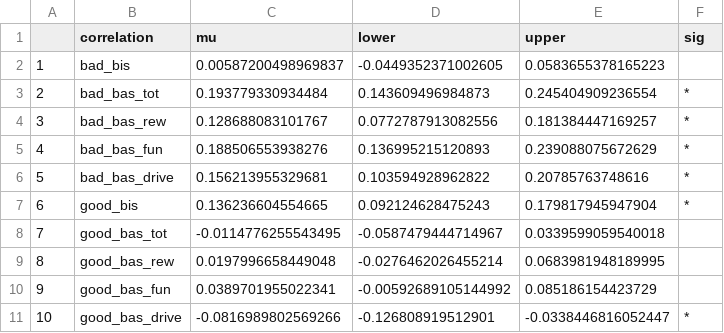
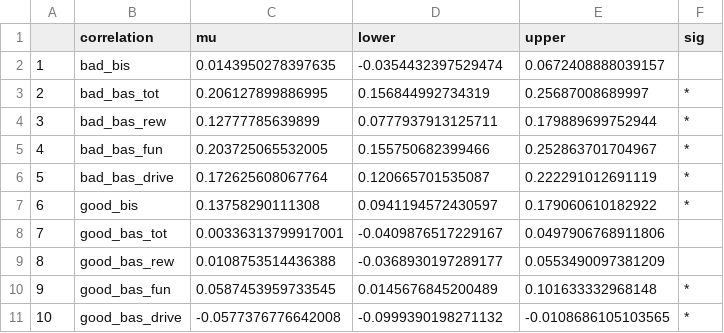
Before and after one commit to hollysully/IGT_PP_Shared, a CSV file: 1_TADS_Parents_PP/Data/2_Fitted/Covariate_Valence_Binomial/T1_parent_Anx_Dep_SUD_BIS_BAS_correlations.csv, drawn as a sheet.

```diff
--- a/1_TADS_Parents_PP/Data/2_Fitted/Covariate_Valence_Binomial/T1_parent_Anx_Dep_SUD_BIS_BAS_correlations.csv
+++ b/1_TADS_Parents_PP/Data/2_Fitted/Covariate_Valence_Binomial/T1_parent_Anx_Dep_SUD_BIS_BAS_correlations.csv
@@ -1,11 +1,11 @@
 "","correlation","mu","lower","upper","sig"
-"1","bad_bis",0.00587200498969837,-0.0449352371002605,0.0583655378165223,""
-"2","bad_bas_tot",0.193779330934484,0.143609496984873,0.245404909236554,"*"
-"3","bad_bas_rew",0.128688083101767,0.0772787913082556,0.181384447169257,"*"
-"4","bad_bas_fun",0.188506553938276,0.136995215120893,0.239088075672629,"*"
-"5","bad_bas_drive",0.156213955329681,0.103594928962822,0.20785763748616,"*"
-"6","good_bis",0.136236604554665,0.092124628475243,0.179817945947904,"*"
-"7","good_bas_tot",-0.0114776255543495,-0.0587479444714967,0.0339599059540018,""
-"8","good_bas_rew",0.0197996658449048,-0.0276462026455214,0.0683981948189995,""
-"9","good_bas_fun",0.0389701955022341,-0.00592689105144992,0.085186154423729,""
-"10","good_bas_drive",-0.0816989802569266,-0.126808919512901,-0.0338446816052447,"*"
+"1","bad_bis",0.0143950278397635,-0.0354432397529474,0.0672408888039157,""
+"2","bad_bas_tot",0.206127899886995,0.156844992734319,0.25687008689997,"*"
+"3","bad_bas_rew",0.12777785639899,0.0777937913125711,0.179889699752944,"*"
+"4","bad_bas_fun",0.203725065532005,0.155750682399466,0.252863701704967,"*"
+"5","bad_bas_drive",0.172625608067764,0.120665701535087,0.222291012691119,"*"
+"6","good_bis",0.13758290111308,0.0941194572430597,0.179060610182922,"*"
+"7","good_bas_tot",0.00336313799917001,-0.0409876517229167,0.0497906768911806,""
+"8","good_bas_rew",0.0108753514436388,-0.0368930197289177,0.0553490097381209,""
+"9","good_bas_fun",0.0587453959733545,0.0145676845200489,0.101633332968148,"*"
+"10","good_bas_drive",-0.0577376776642008,-0.0999390198271132,-0.0108686105103565,"*"
```
Also changed, not shown: 1_TADS_Parents_PP/Figs_Tables/Covariate_Valence_Binomial/Covariate_Binomial_Descriptives.csv, 5 other files.
